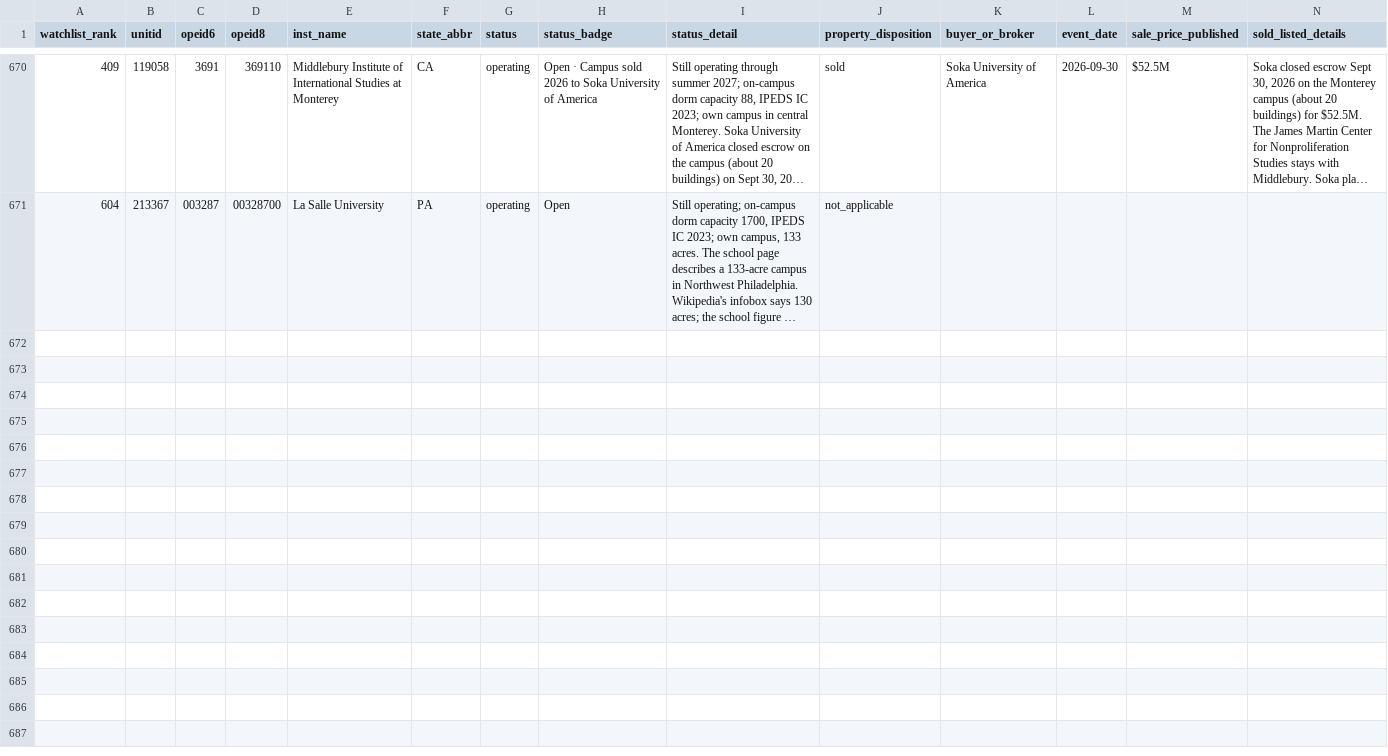
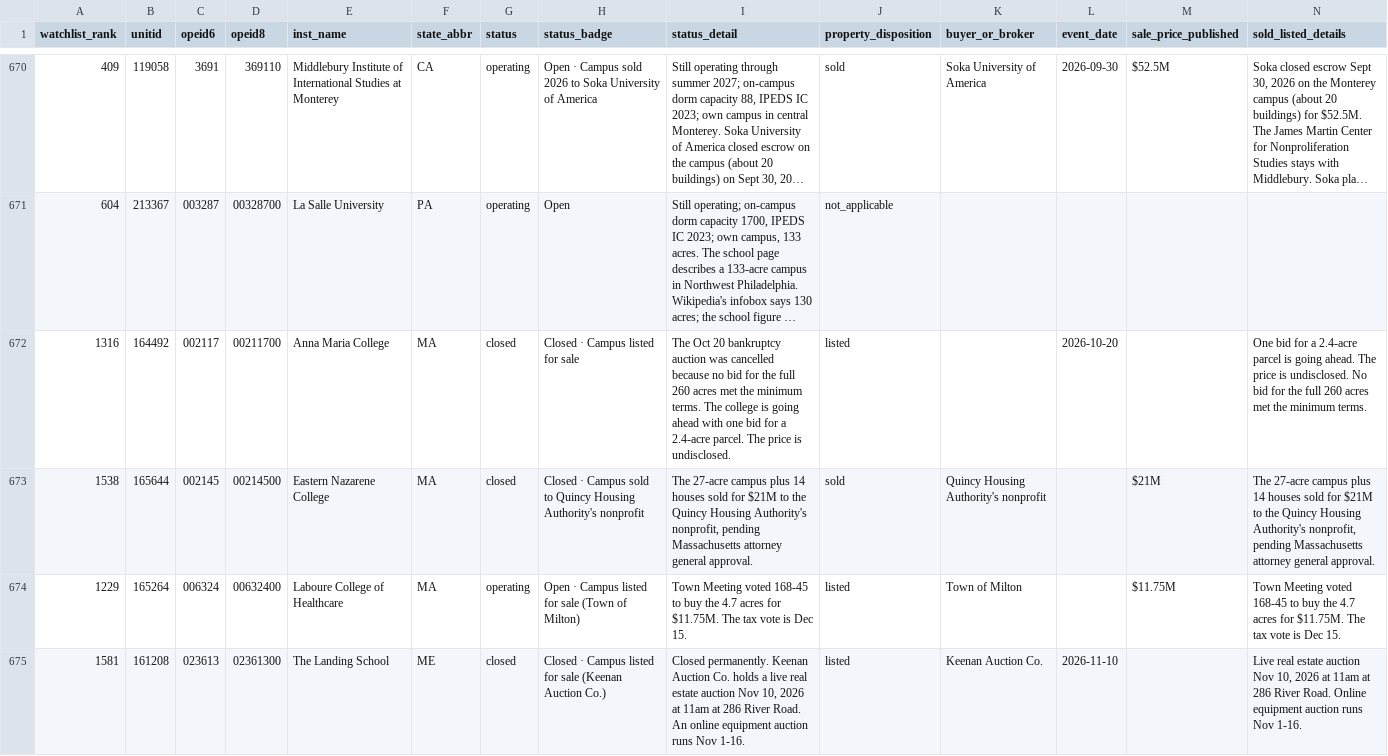
Before and after one commit to atnickallen/college-closure-early-warning, a CSV file: outputs/status_current.csv, drawn as a sheet; only a part is shown, gaps mark what is left out; long unchanged cells end in …; rows hold the shown columns only; the diff covers the shown part only; the diff names each change by its address in the sheet, - before the commit and + after, or states it on an @@ line.

```diff
--- a/outputs/status_current.csv
+++ b/outputs/status_current.csv
+row 672: 1316 | 164492 | 002117 | 00211700 | Anna Maria College | MA | closed | Closed · Campus listed for sale | The Oct 20 bankruptcy auction was cancelled because no bid for the full 260 acres met the minimum terms. The college is going ahead with one bid for a 2.4-acre parcel. The price is undisclosed. | listed |  | 2026-10-20 |  | One bid for a 2.4-acre parcel is going ahead. The price is undisclosed. No bid for the full 260 acres met the minimum terms.
+row 673: 1538 | 165644 | 002145 | 00214500 | Eastern Nazarene College | MA | closed | Closed · Campus sold to Quincy Housing Authority's nonprofit | The 27-acre campus plus 14 houses sold for $21M to the Quincy Housing Authority's nonprofit, pending Massachusetts attorney general approval. | sold | Quincy Housing Authority's nonprofit |  | $21M | The 27-acre campus plus 14 houses sold for $21M to the Quincy Housing Authority's nonprofit, pending Massachusetts attorney general approval.
+row 674: 1229 | 165264 | 006324 | 00632400 | Laboure College of Healthcare | MA | operating | Open · Campus listed for sale (Town of Milton) | Town Meeting voted 168-45 to buy the 4.7 acres for $11.75M. The tax vote is Dec 15. | listed | Town of Milton |  | $11.75M | Town Meeting voted 168-45 to buy the 4.7 acres for $11.75M. The tax vote is Dec 15.
+row 675: 1581 | 161208 | 023613 | 02361300 | The Landing School | ME | closed | Closed · Campus listed for sale (Keenan Auction Co.) | Closed permanently. Keenan Auction Co. holds a live real estate auction Nov 10, 2026 at 11am at 286 River Road. An online equipment auction runs Nov 1-16. | listed | Keenan Auction Co. | 2026-11-10 |  | Live real estate auction Nov 10, 2026 at 11am at 286 River Road. Online equipment auction runs Nov 1-16.
```
Also changed, not shown: 4 added rows and 11 edited cells elsewhere in this file, camps and 501c7's/data/curated_listings.csv, camps and 501c7's/outputs/listings.csv, 6 other files.
